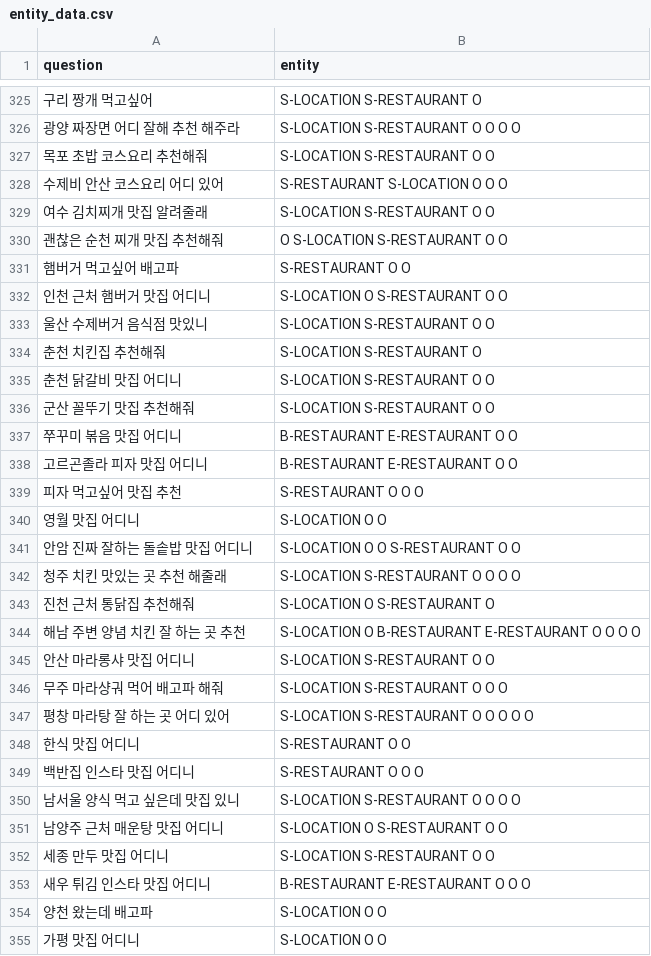
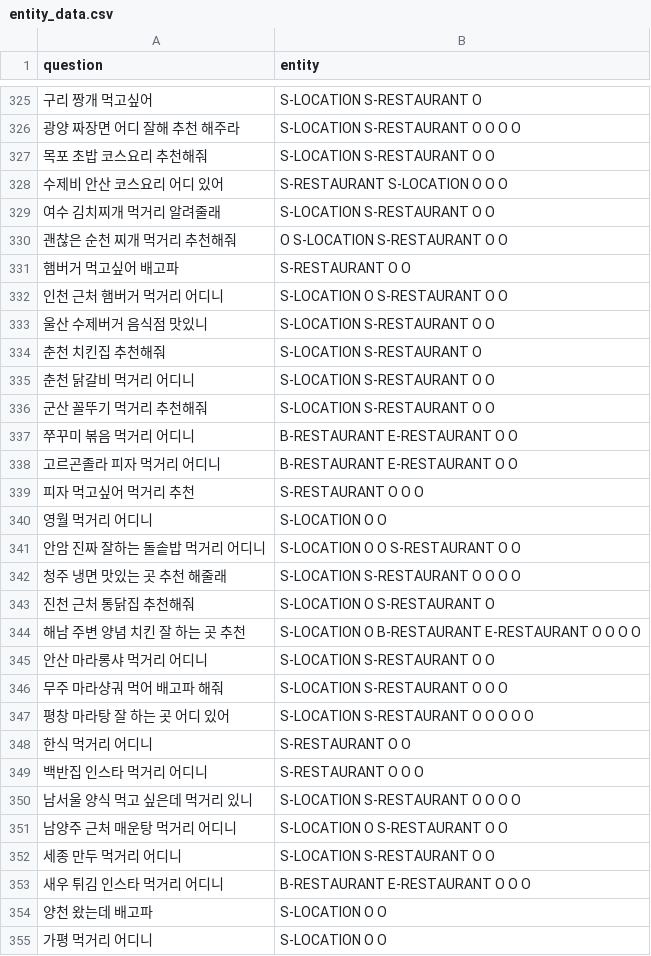
Before and after one commit to hyunwoongko/kochat, a CSV file: backend/data/entity_data.csv, drawn as a sheet; only a part is shown, gaps mark what is left out; the diff covers the shown part only.

```diff
--- a/backend/data/entity_data.csv
+++ b/backend/data/entity_data.csv
@@ -328,28 +328,28 @@ question,entity
 수제비 안산 코스요리 어디 있어,S-RESTAURANT S-LOCATION O O O
-여수 김치찌개 맛집 알려줄래,S-LOCATION S-RESTAURANT O O
-괜찮은 순천 찌개 맛집 추천해줘,O S-LOCATION S-RESTAURANT O O
+여수 김치찌개 먹거리 알려줄래,S-LOCATION S-RESTAURANT O O
+괜찮은 순천 찌개 먹거리 추천해줘,O S-LOCATION S-RESTAURANT O O
 햄버거 먹고싶어 배고파,S-RESTAURANT O O
-인천 근처 햄버거 맛집 어디니,S-LOCATION O S-RESTAURANT O O
+인천 근처 햄버거 먹거리 어디니,S-LOCATION O S-RESTAURANT O O
 울산 수제버거 음식점 맛있니,S-LOCATION S-RESTAURANT O O
 춘천 치킨집 추천해줘,S-LOCATION S-RESTAURANT O
-춘천 닭갈비 맛집 어디니,S-LOCATION S-RESTAURANT O O
-군산 꼴뚜기 맛집 추천해줘,S-LOCATION S-RESTAURANT O O
-쭈꾸미 볶음 맛집 어디니,B-RESTAURANT E-RESTAURANT O O
-고르곤졸라 피자 맛집 어디니,B-RESTAURANT E-RESTAURANT O O
-피자 먹고싶어 맛집 추천,S-RESTAURANT O O O
-영월 맛집 어디니,S-LOCATION O O
-안암 진짜 잘하는 돌솥밥 맛집 어디니,S-LOCATION O O S-RESTAURANT O O
-청주 치킨 맛있는 곳 추천 해줄래,S-LOCATION S-RESTAURANT O O O O
+춘천 닭갈비 먹거리 어디니,S-LOCATION S-RESTAURANT O O
+군산 꼴뚜기 먹거리 추천해줘,S-LOCATION S-RESTAURANT O O
+쭈꾸미 볶음 먹거리 어디니,B-RESTAURANT E-RESTAURANT O O
+고르곤졸라 피자 먹거리 어디니,B-RESTAURANT E-RESTAURANT O O
+피자 먹고싶어 먹거리 추천,S-RESTAURANT O O O
+영월 먹거리 어디니,S-LOCATION O O
+안암 진짜 잘하는 돌솥밥 먹거리 어디니,S-LOCATION O O S-RESTAURANT O O
+청주 냉면 맛있는 곳 추천 해줄래,S-LOCATION S-RESTAURANT O O O O
 진천 근처 통닭집 추천해줘,S-LOCATION O S-RESTAURANT O
 해남 주변 양념 치킨 잘 하는 곳 추천,S-LOCATION O B-RESTAURANT E-RESTAURANT O O O O
-안산 마라롱샤 맛집 어디니,S-LOCATION S-RESTAURANT O O
+안산 마라롱샤 먹거리 어디니,S-LOCATION S-RESTAURANT O O
 무주 마라샹궈 먹어 배고파 해줘,S-LOCATION S-RESTAURANT O O O
 평창 마라탕 잘 하는 곳 어디 있어,S-LOCATION S-RESTAURANT O O O O O
-한식 맛집 어디니,S-RESTAURANT O O
-백반집 인스타 맛집 어디니,S-RESTAURANT O O O
-남서울 양식 먹고 싶은데 맛집 있니,S-LOCATION S-RESTAURANT O O O O
-남양주 근처 매운탕 맛집 어디니,S-LOCATION O S-RESTAURANT O O
-세종 만두 맛집 어디니,S-LOCATION S-RESTAURANT O O
-새우 튀김 인스타 맛집 어디니,B-RESTAURANT E-RESTAURANT O O O
+한식 먹거리 어디니,S-RESTAURANT O O
+백반집 인스타 먹거리 어디니,S-RESTAURANT O O O
+남서울 양식 먹고 싶은데 먹거리 있니,S-LOCATION S-RESTAURANT O O O O
+남양주 근처 매운탕 먹거리 어디니,S-LOCATION O S-RESTAURANT O O
+세종 만두 먹거리 어디니,S-LOCATION S-RESTAURANT O O
+새우 튀김 인스타 먹거리 어디니,B-RESTAURANT E-RESTAURANT O O O
 양천 왔는데 배고파,S-LOCATION O O
-가평 맛집 어디니,S-LOCATION O O
+가평 먹거리 어디니,S-LOCATION O O
```
Also changed, not shown: 10 edited cells elsewhere in this file, backend/data/intent_data.csv, backend/data/raw/맛집.csv, 26 other files.
